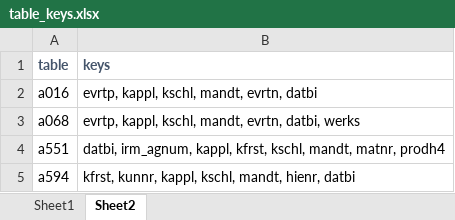
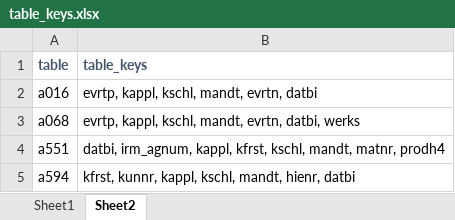
Before and after one commit to mah35h95/help-me-convert, an Excel workbook: table_keys.xlsx, sheet Sheet2, drawn as a sheet; only a part is shown; values as stored, in another font and other column widths than the file's, no borders; the diff names each change by its address in the sheet, - before the commit and + after, or states it on an @@ line.

```diff
--- a/table_keys.xlsx (sheet Sheet2)
+++ b/table_keys.xlsx (sheet Sheet2)
-B1: keys
+B1: table_keys
```
Also changed, not shown: 1 other file.
